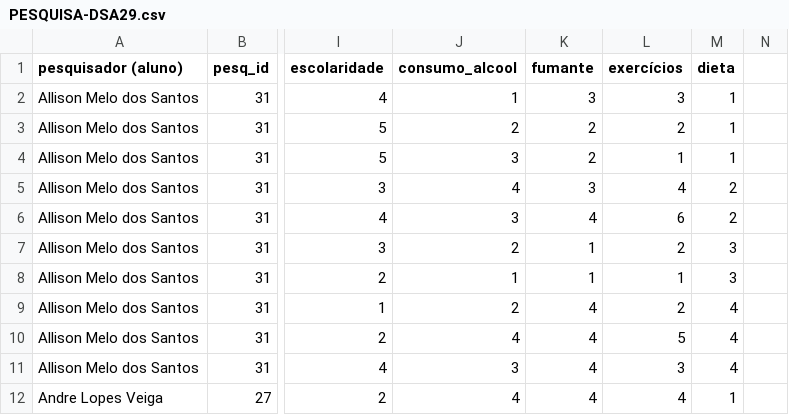
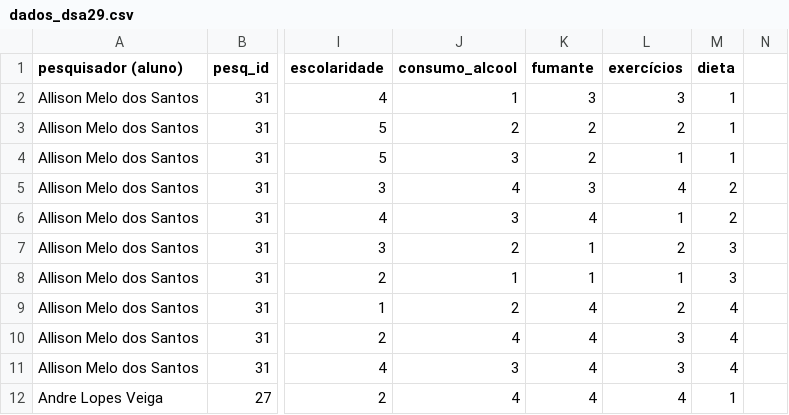
Before and after one commit to renatocostaprojetos/Applied-Statistics, a CSV file: dados_dsa29.csv (was PESQUISA-DSA29.csv), drawn as a sheet; only a part is shown, gaps mark what is left out; the diff names each change by its address in the sheet, - before the commit and + after, or states it on an @@ line.

```diff
--- a/PESQUISA-DSA29.csv
+++ b/dados_dsa29.csv
-L6 (exercícios): 6
+L6 (exercícios): 1
-L10 (exercícios): 5
+L10 (exercícios): 3
```
Also changed, not shown: 5 other files.
